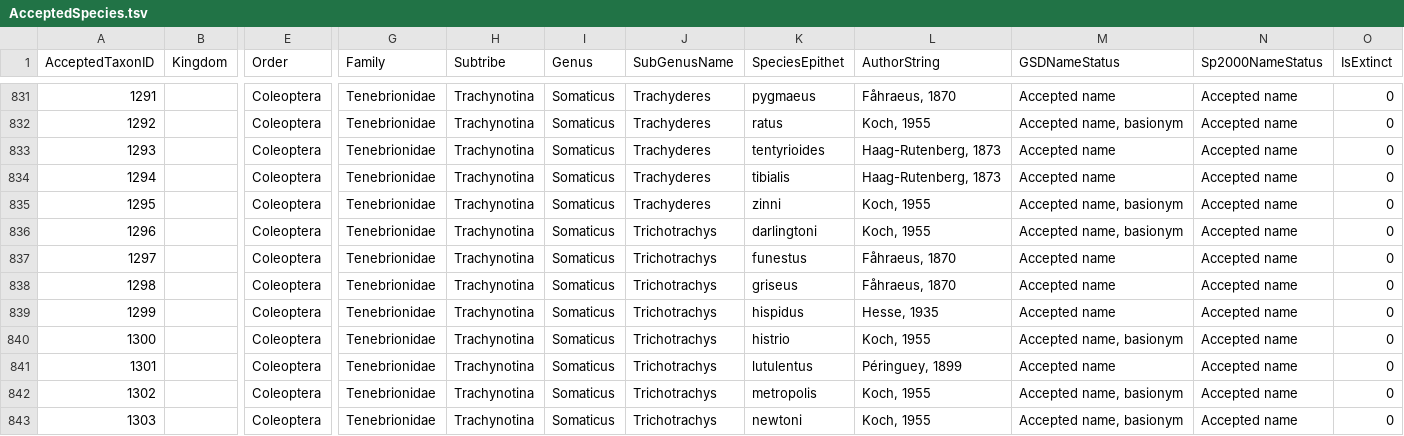
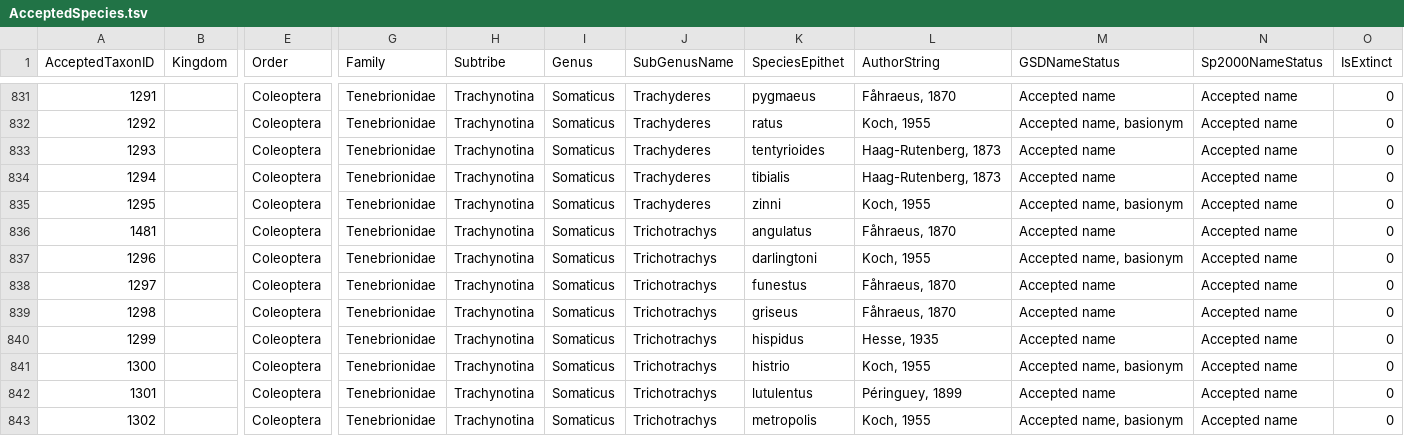
Before and after one commit to gdower/data-sepidiini, a TSV file: acef/AcceptedSpecies.tsv, drawn as a sheet; only a part is shown, gaps mark what is left out; the shorter side is filled out with more unchanged rows; rows hold the shown columns only; the diff names each change by its address in the sheet, - before the commit and + after, or states it on an @@ line.

Commit message:
Added data

```diff
--- a/acef/AcceptedSpecies.tsv
+++ b/acef/AcceptedSpecies.tsv
+row 836: 1481 |  | Coleoptera | Tenebrionidae | Trachynotina | Somaticus | Trichotrachys | angulatus | Fåhraeus, 1870 | Accepted name | Accepted name | 0
```
Also changed, not shown: acef/AcceptedInfraSpecificTaxa.tsv, acef/References.tsv, 5 other files.
